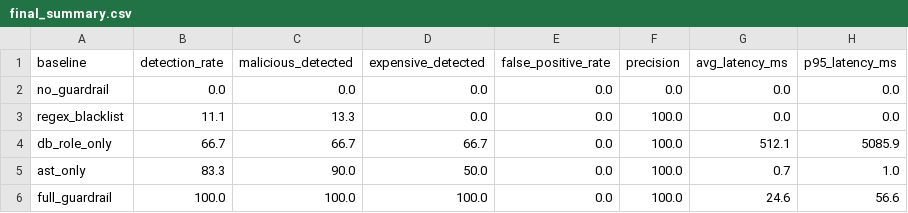
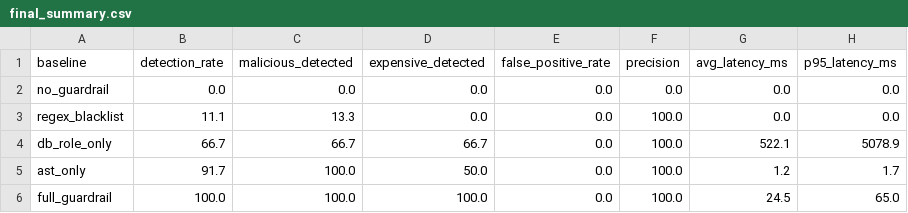
Before and after one commit to roshini-git-hub/LLM-to-SQL-Guardrail, a CSV file: evaluation/results/final_summary.csv, drawn as a sheet.

```diff
--- a/evaluation/results/final_summary.csv
+++ b/evaluation/results/final_summary.csv
@@ -3,4 +3,4 @@ no_guardrail,0.0,0.0,0.0,0.0,0.0,0.0,0.0
 regex_blacklist,11.1,13.3,0.0,0.0,100.0,0.0,0.0
-db_role_only,66.7,66.7,66.7,0.0,100.0,512.1,5085.9
-ast_only,83.3,90.0,50.0,0.0,100.0,0.7,1.0
-full_guardrail,100.0,100.0,100.0,0.0,100.0,24.6,56.6
+db_role_only,66.7,66.7,66.7,0.0,100.0,522.1,5078.9
+ast_only,91.7,100.0,50.0,0.0,100.0,1.2,1.7
+full_guardrail,100.0,100.0,100.0,0.0,100.0,24.5,65.0
```
Also changed, not shown: evaluation/results/final_per_query.csv, evaluation/results/final_summary_postfix.csv, 4 other files.
